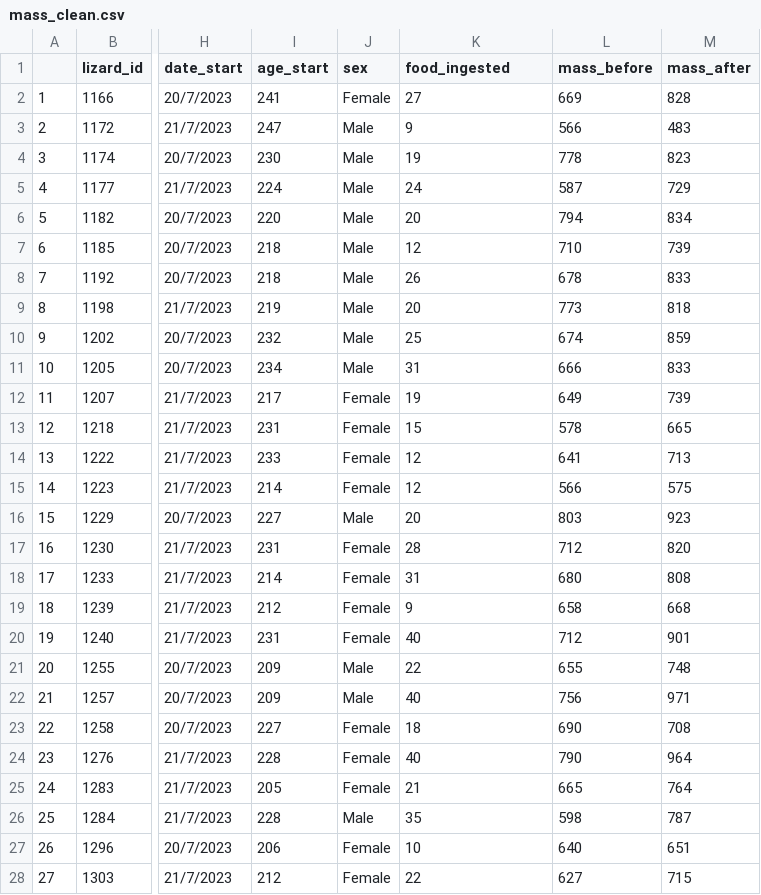
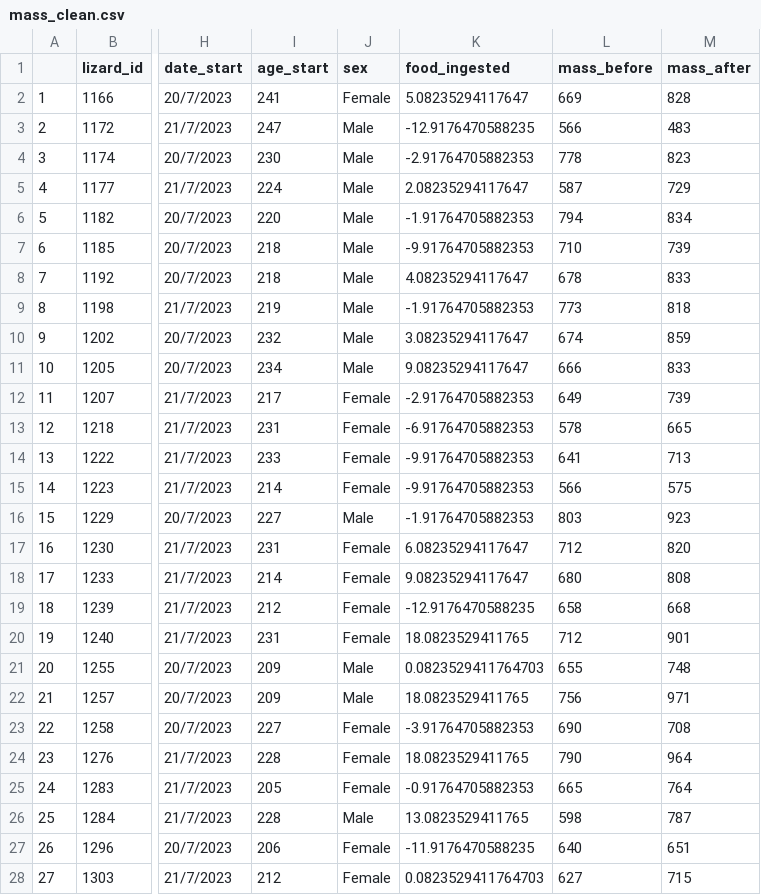
Before and after one commit to Pablo-Recio/CORT_Temp_Stressor_response, a CSV file: output/data_clean/mass_clean.csv, drawn as a sheet; only a part is shown, gaps mark what is left out; the diff covers the shown part only; the diff names each change by its address in the sheet, - before the commit and + after, or states it on an @@ line.

```diff
--- a/output/data_clean/mass_clean.csv
+++ b/output/data_clean/mass_clean.csv
-K2 (food_ingested): 27
+K2 (food_ingested): 5.08235294117647
-K3 (food_ingested): 9
+K3 (food_ingested): -12.9176470588235
-K4 (food_ingested): 19
+K4 (food_ingested): -2.91764705882353
-K5 (food_ingested): 24
+K5 (food_ingested): 2.08235294117647
-K6 (food_ingested): 20
+K6 (food_ingested): -1.91764705882353
-K7 (food_ingested): 12
+K7 (food_ingested): -9.91764705882353
-K8 (food_ingested): 26
+K8 (food_ingested): 4.08235294117647
-K9 (food_ingested): 20
+K9 (food_ingested): -1.91764705882353
-K10 (food_ingested): 25
+K10 (food_ingested): 3.08235294117647
-K11 (food_ingested): 31
+K11 (food_ingested): 9.08235294117647
-K12 (food_ingested): 19
+K12 (food_ingested): -2.91764705882353
-K13 (food_ingested): 15
+K13 (food_ingested): -6.91764705882353
-K14:K15 (food_ingested): 12
+K14:K15 (food_ingested): -9.91764705882353
-K16 (food_ingested): 20
+K16 (food_ingested): -1.91764705882353
-K17 (food_ingested): 28
+K17 (food_ingested): 6.08235294117647
-K18 (food_ingested): 31
+K18 (food_ingested): 9.08235294117647
-K19 (food_ingested): 9
+K19 (food_ingested): -12.9176470588235
-K20 (food_ingested): 40
+K20 (food_ingested): 18.0823529411765
-K21 (food_ingested): 22
+K21 (food_ingested): 0.0823529411764703
-K22 (food_ingested): 40
+K22 (food_ingested): 18.0823529411765
-K23 (food_ingested): 18
+K23 (food_ingested): -3.91764705882353
-K24 (food_ingested): 40
+K24 (food_ingested): 18.0823529411765
-K25 (food_ingested): 21
+K25 (food_ingested): -0.91764705882353
-K26 (food_ingested): 35
+K26 (food_ingested): 13.0823529411765
-K27 (food_ingested): 10
+K27 (food_ingested): -11.9176470588235
-K28 (food_ingested): 22
+K28 (food_ingested): 0.0823529411764703
```
Also changed, not shown: 58 edited cells elsewhere in this file, 9 other files.
